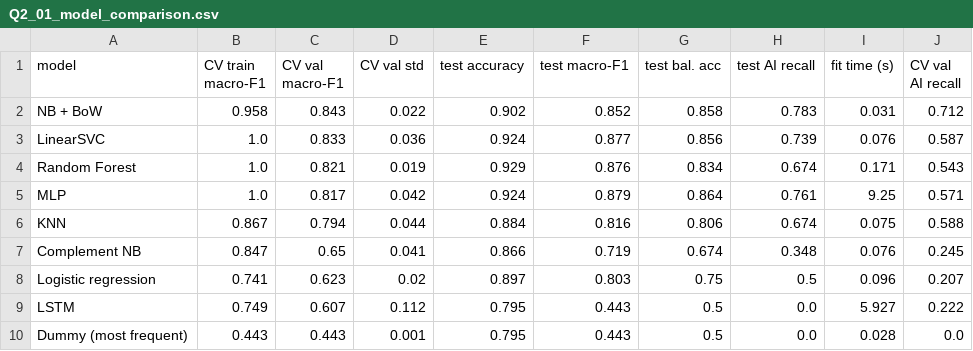
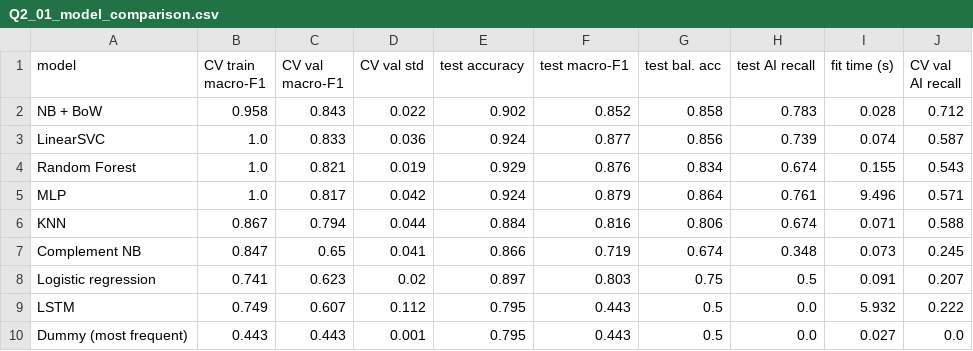
Before and after one commit to Michaelvn2420/ITNPA4-34-Project1, a CSV file: outputs/tables/Q2_01_model_comparison.csv, drawn as a sheet.

```diff
--- a/outputs/tables/Q2_01_model_comparison.csv
+++ b/outputs/tables/Q2_01_model_comparison.csv
@@ -1,10 +1,10 @@
 model,CV train macro-F1,CV val macro-F1,CV val std,test accuracy,test macro-F1,test bal. acc,test AI recall,fit time (s),CV val AI recall
-NB + BoW,0.958,0.843,0.022,0.902,0.852,0.858,0.783,0.031,0.712
-LinearSVC,1.0,0.833,0.036,0.924,0.877,0.856,0.739,0.076,0.587
-Random Forest,1.0,0.821,0.019,0.929,0.876,0.834,0.674,0.171,0.543
-MLP,1.0,0.817,0.042,0.924,0.879,0.864,0.761,9.25,0.571
-KNN,0.867,0.794,0.044,0.884,0.816,0.806,0.674,0.075,0.588
-Complement NB,0.847,0.65,0.041,0.866,0.719,0.674,0.348,0.076,0.245
-Logistic regression,0.741,0.623,0.02,0.897,0.803,0.75,0.5,0.096,0.207
-LSTM,0.749,0.607,0.112,0.795,0.443,0.5,0.0,5.927,0.222
-Dummy (most frequent),0.443,0.443,0.001,0.795,0.443,0.5,0.0,0.028,0.0
+NB + BoW,0.958,0.843,0.022,0.902,0.852,0.858,0.783,0.028,0.712
+LinearSVC,1.0,0.833,0.036,0.924,0.877,0.856,0.739,0.074,0.587
+Random Forest,1.0,0.821,0.019,0.929,0.876,0.834,0.674,0.155,0.543
+MLP,1.0,0.817,0.042,0.924,0.879,0.864,0.761,9.496,0.571
+KNN,0.867,0.794,0.044,0.884,0.816,0.806,0.674,0.071,0.588
+Complement NB,0.847,0.65,0.041,0.866,0.719,0.674,0.348,0.073,0.245
+Logistic regression,0.741,0.623,0.02,0.897,0.803,0.75,0.5,0.091,0.207
+LSTM,0.749,0.607,0.112,0.795,0.443,0.5,0.0,5.932,0.222
+Dummy (most frequent),0.443,0.443,0.001,0.795,0.443,0.5,0.0,0.027,0.0
```
Also changed, not shown: outputs/tables/Q1_baseline_results.csv, outputs/tables/Q2_02_rule_tests.csv, 8 other files.
